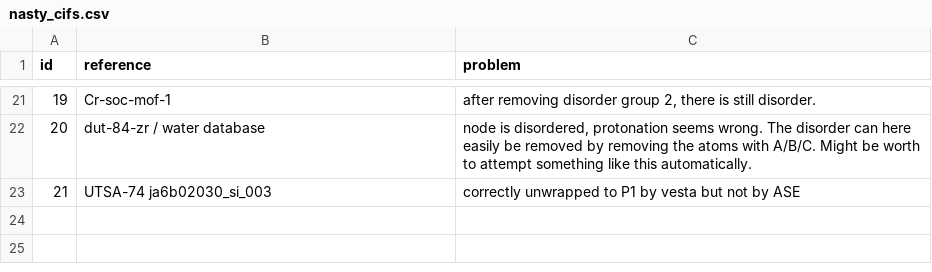
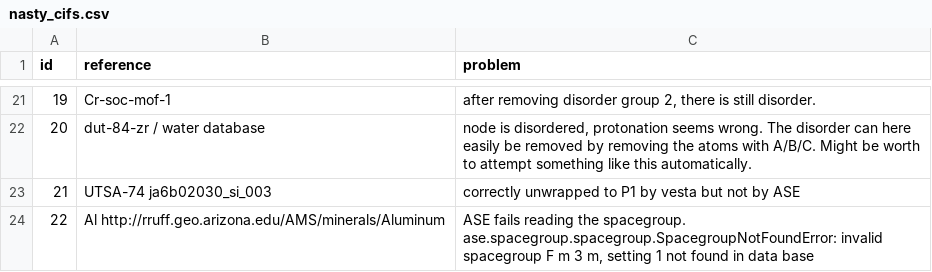
Before and after one commit to danieleongari/nasty_cifs, a CSV file: nasty_cifs.csv, drawn as a sheet; only a part is shown, gaps mark what is left out.

```diff
--- a/nasty_cifs.csv
+++ b/nasty_cifs.csv
@@ -23 +23,2 @@ id, reference, problem
 21,UTSA-74 ja6b02030_si_003, correctly unwrapped to P1 by vesta but not by ASE
+22,Al http://rruff.geo.arizona.edu/AMS/minerals/Aluminum,"ASE fails reading the spacegroup. ase.spacegroup.spacegroup.SpacegroupNotFoundError: invalid spacegroup F m 3 m, setting 1 not found in data base"
```
Also changed, not shown: 1 other file.
